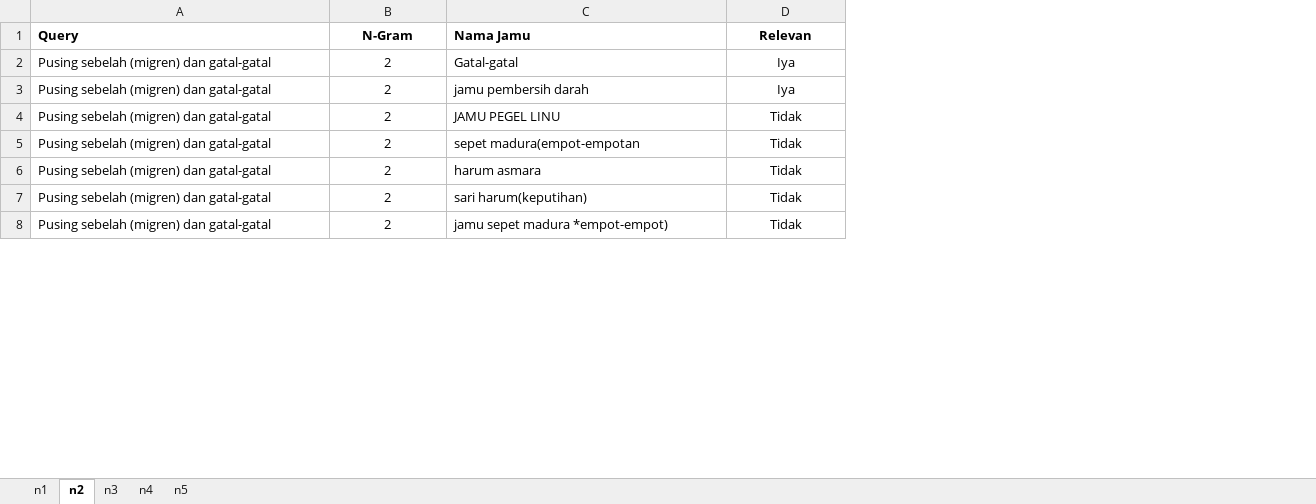
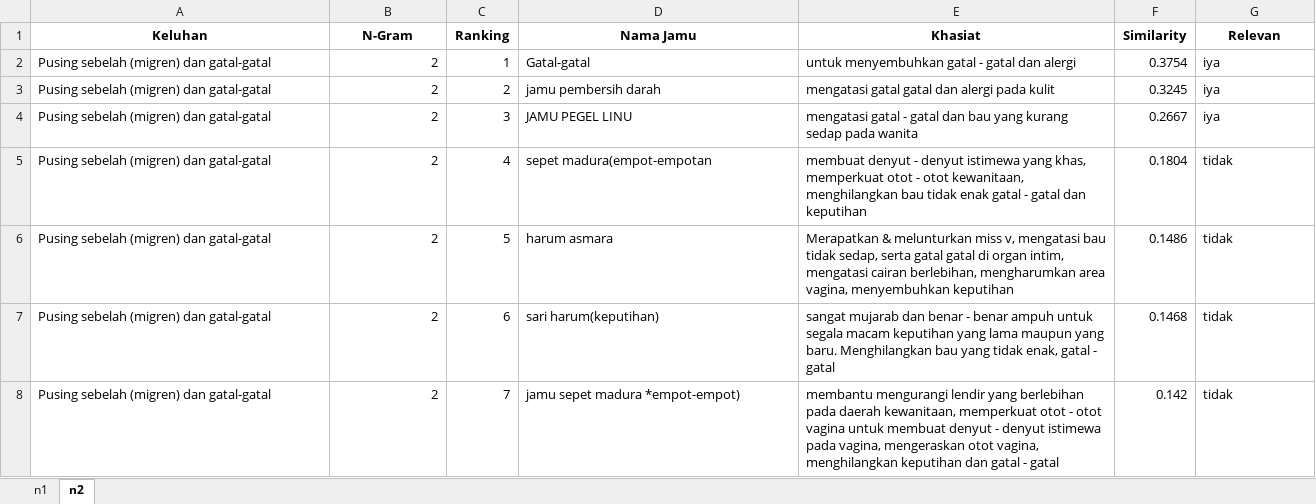
Before and after one commit to chacalala/Skripsi, an Excel workbook: data_query.xlsx, sheet n2, drawn as a sheet; only a part is shown; values as stored, in another font and other column widths than the file's, no borders; addresses are those after the commit; the diff covers the shown part only; the diff names each change by its address in the sheet, - before the commit and + after, or states it on an @@ line.

```diff
--- a/data_query.xlsx (sheet n2)
+++ b/data_query.xlsx (sheet n2)
-sheet tab: n3
-sheet tab: n4
-sheet tab: n5
+column C (Ranking), rows 2-8: 1 | 2 | 3 | 4 | 5 | 6 | 7
+column E (Khasiat), rows 2-8: untuk menyembuhkan gatal - gatal dan alergi | mengatasi gatal gatal dan alergi pada kulit | mengatasi gatal - gatal dan bau yang kurang sedap pada wanita | membuat denyut - denyut istimewa yang khas, memperkuat otot - otot kewanitaan, menghilangkan bau tidak enak gatal - gatal dan keputihan | Merapatkan & melunturkan miss v, mengatasi bau tidak sedap, serta gatal gatal di organ intim, mengatasi cairan berlebihan, mengharumkan area vagina, menyembuhkan keputihan | sangat mujarab dan benar - benar ampuh untuk segala macam keputihan yang lama maupun yang baru. Menghilangkan bau yang tidak enak, gatal - gatal | membantu mengurangi lendir yang berlebihan pada daerah kewanitaan, memperkuat otot - otot vagina untuk membuat denyut - denyut istimewa pada vagina, mengeraskan otot vagina, menghilangkan keputihan dan gatal - gatal
+column F (Similarity), rows 2-8: 0.3754 | 0.3245 | 0.2667 | 0.1804 | 0.1486 | 0.1468 | 0.142
-A1: Query
+A1: Keluhan
-A1 alignment: left
+A1 alignment: center
-D1 alignment: left
+D1 alignment: center
-B2:B8 alignment: center
+B2:B8 alignment: right
-G2:G3 (Relevan): Iya
+G2:G3 (Relevan): iya
-G2:G8 alignment: center
+G2:G8 alignment: left
-G4 (Relevan): Tidak
+G4 (Relevan): iya
-G5:G8 (Relevan): Tidak
+G5:G8 (Relevan): tidak
```
Also changed, not shown: 143 edited cells and cell formats elsewhere in this sheet, sheet n1.
